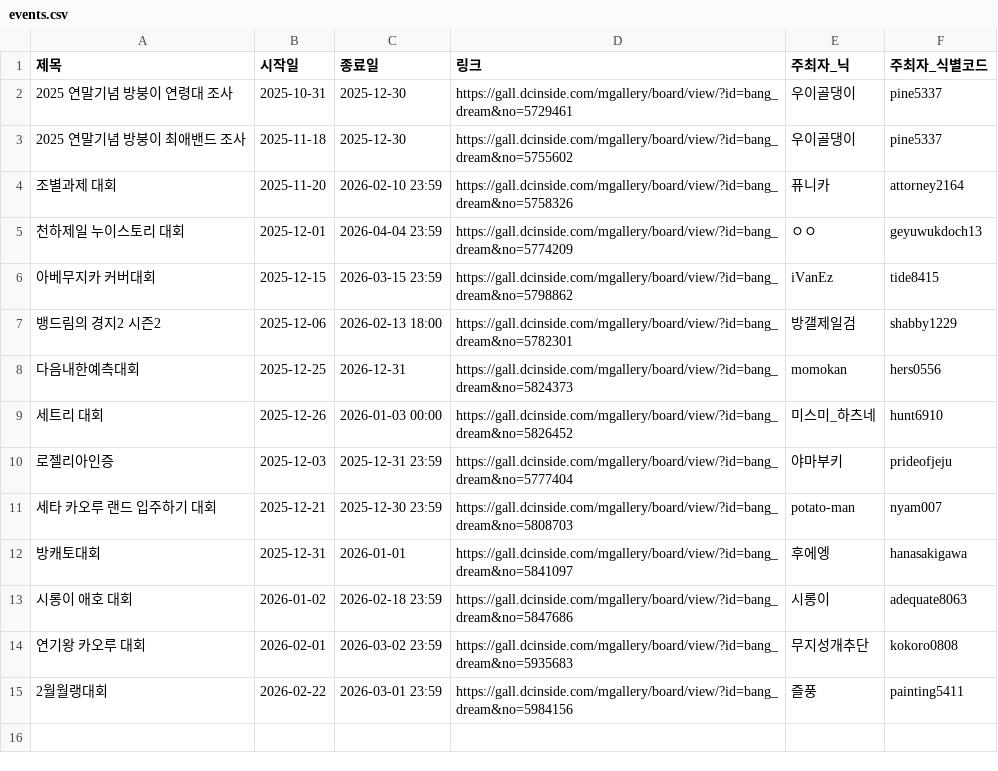
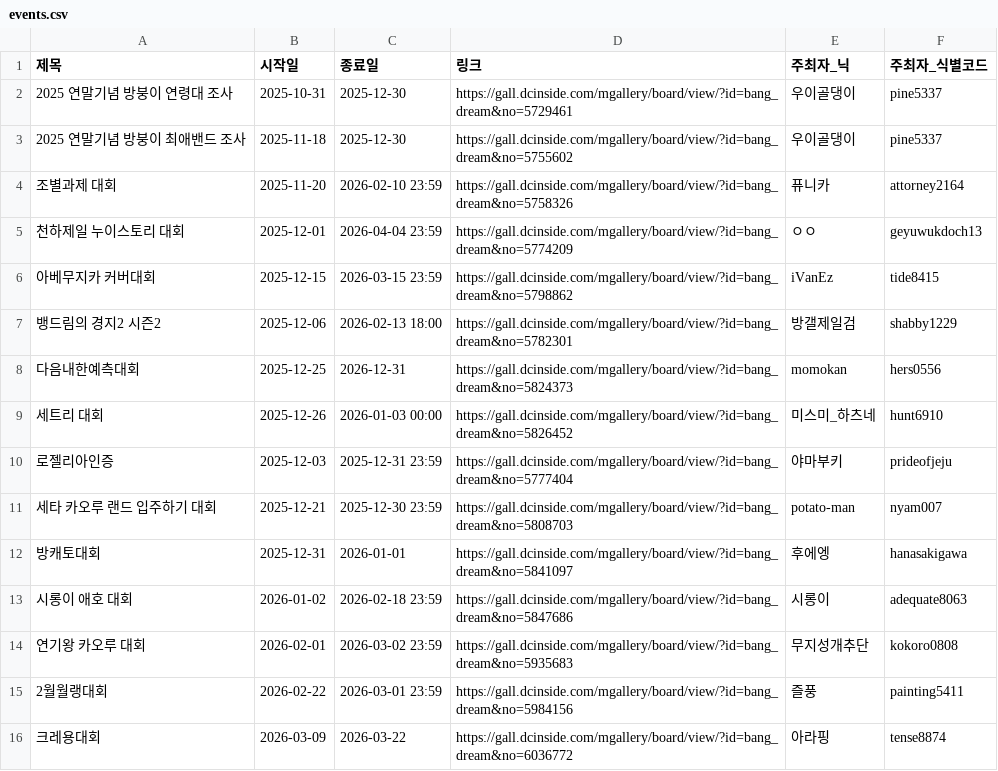
Before and after one commit to bandorigall/bangdream_competition.github.io, a CSV file: events.csv, drawn as a sheet.

```diff
--- a/events.csv
+++ b/events.csv
@@ -15 +15,2 @@
 2월월랭대회,2026-02-22,2026-03-01 23:59,https://gall.dcinside.com/mgallery/board/view/?id=bang_dream&no=5984156,즐풍,painting5411
+크레용대회,2026-03-09,2026-03-22,https://gall.dcinside.com/mgallery/board/view/?id=bang_dream&no=6036772,아라핑,tense8874
```
Also changed, not shown: 3 other files.
